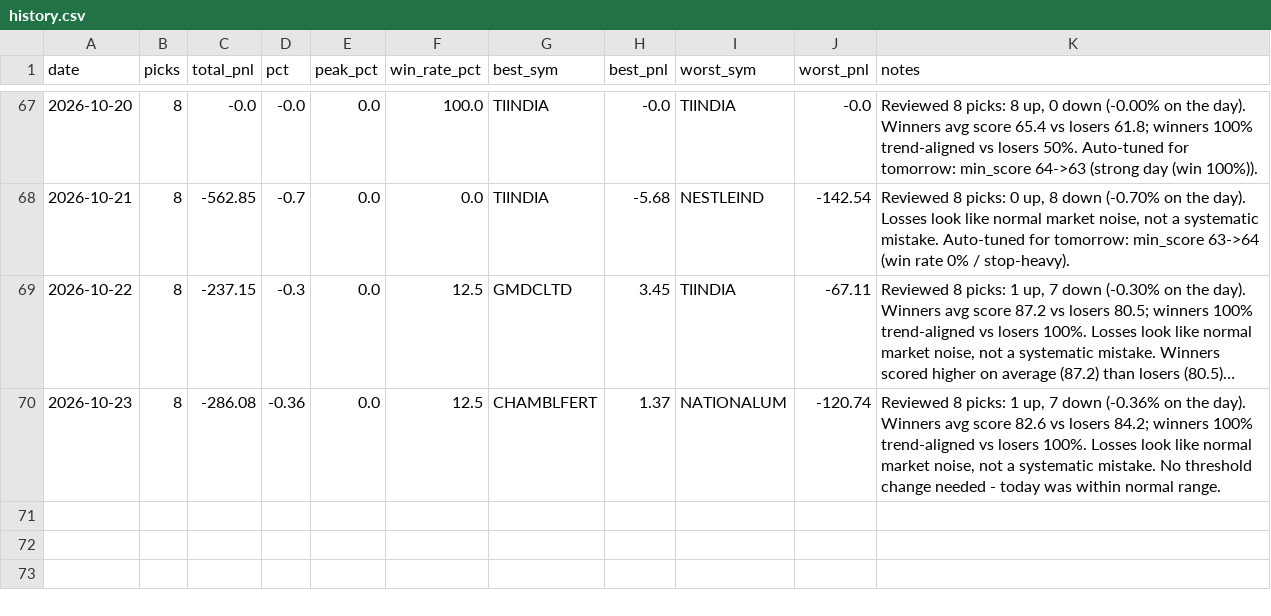
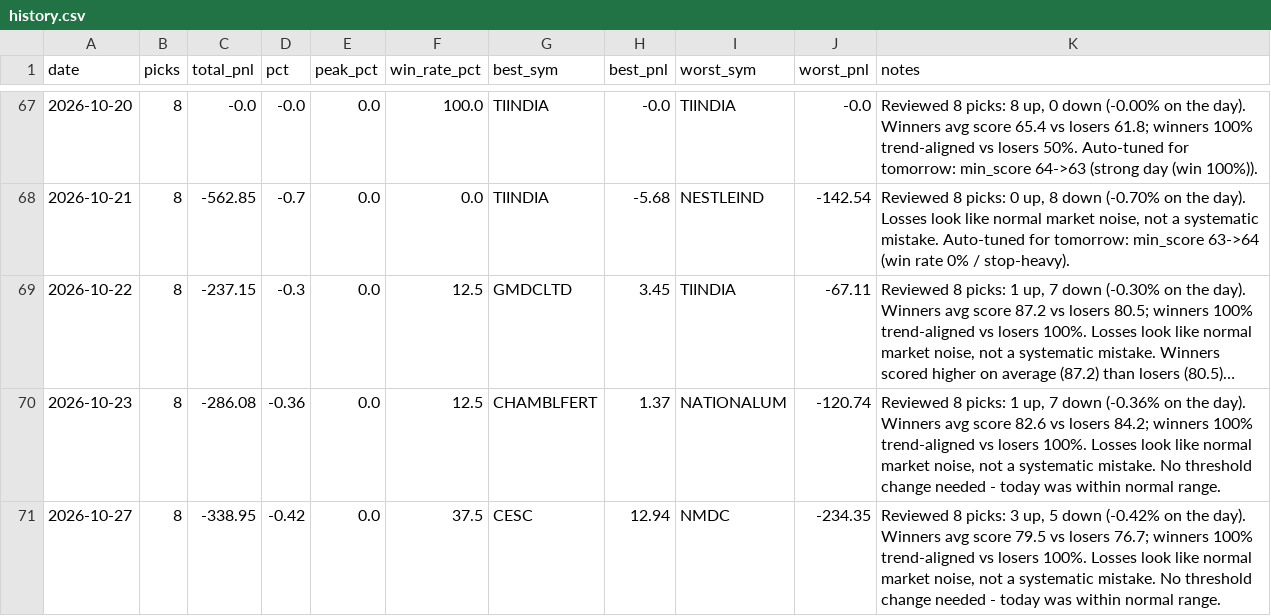
Before and after one commit to Arnav2412/trading-bot, a CSV file: reports/history.csv, drawn as a sheet; only a part is shown, gaps mark what is left out; long unchanged cells end in ….

```diff
--- a/reports/history.csv
+++ b/reports/history.csv
@@ -70 +70,2 @@ date,picks,total_pnl,pct,peak_pct,win_rate_pct,best_sym,best_pnl,worst_sym,worst
 2026-10-23,8,-286.08,-0.36,0.0,12.5,CHAMBLFERT,1.37,NATIONALUM,-120.74,"Reviewed 8 picks: 1 up, 7 down (-0.36% on the day). Winners avg score 82.6 vs losers 84.2; winners 100% trend-aligned vs losers 100%. Losses look like normal market noise, not a systematic mistake. No threshold change needed - today was within normal range."
+2026-10-27,8,-338.95,-0.42,0.0,37.5,CESC,12.94,NMDC,-234.35,"Reviewed 8 picks: 3 up, 5 down (-0.42% on the day). Winners avg score 79.5 vs losers 76.7; winners 100% trend-aligned vs losers 100%. Losses look like normal market noise, not a systematic mistake. No threshold change needed - today was within normal range."
```
Also changed, not shown: 2 other files.
